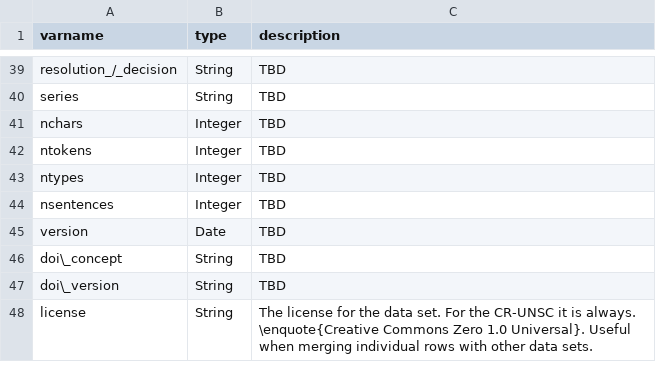
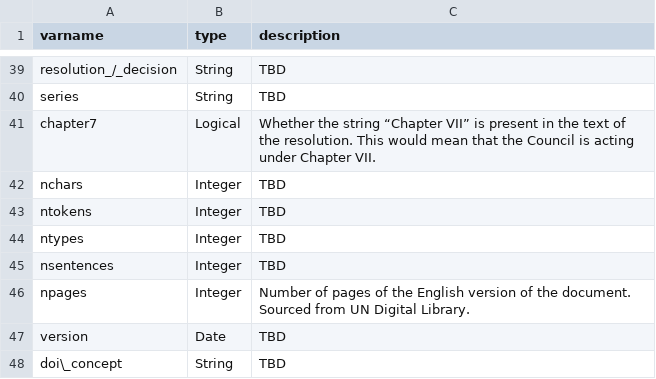
Before and after one commit to SeanFobbe/cr-unsc, a CSV file: data/CR-UNSC_Variables.csv, drawn as a sheet; only a part is shown, gaps mark what is left out; the shorter side is filled out with more unchanged rows; the diff names each change by its address in the sheet, - before the commit and + after, or states it on an @@ line.

Commit message:
update var descriptions

```diff
--- a/data/CR-UNSC_Variables.csv
+++ b/data/CR-UNSC_Variables.csv
+row 41: chapter7 | Logical | Whether the string “Chapter VII” is present in the text of the resolution. This would mean that the Council is acting under Chapter VII.
+row 46: npages | Integer | Number of pages of the English version of the document. Sourced from UN Digital Library.
```
